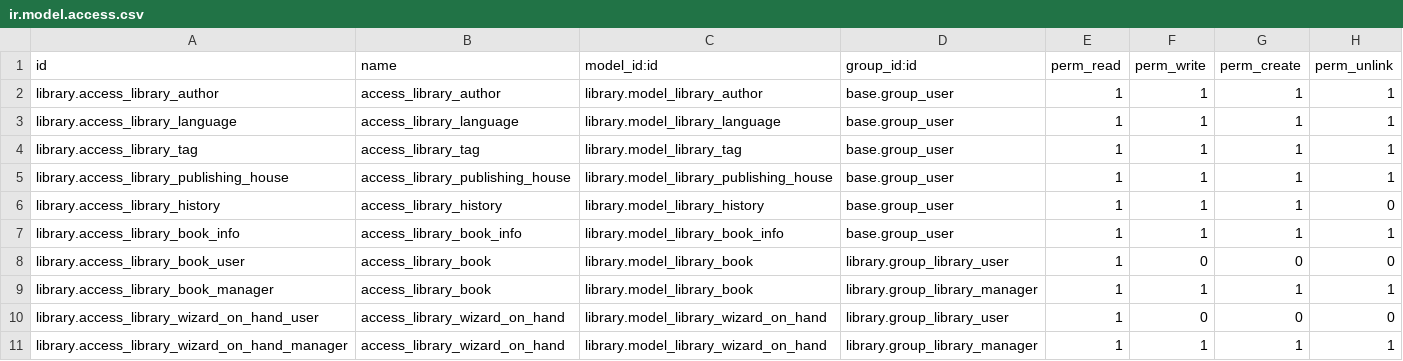
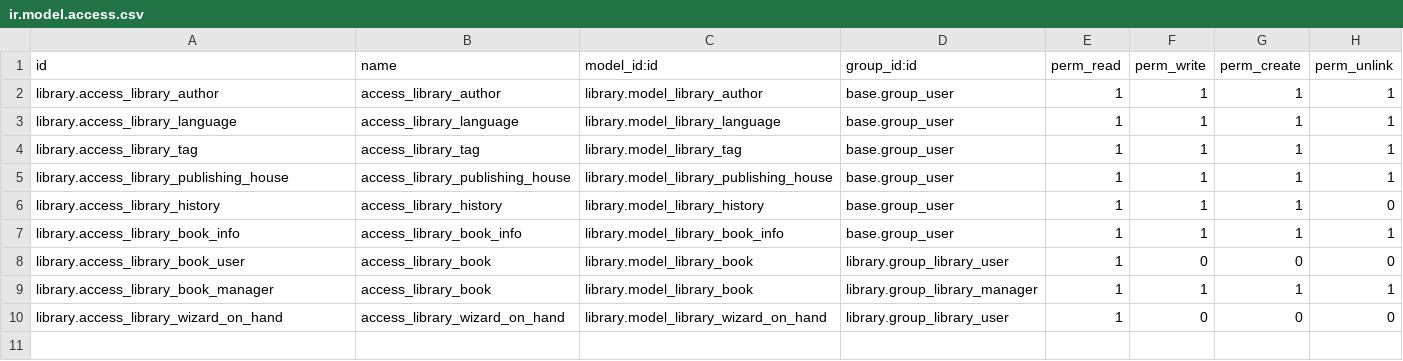
Before and after one commit to Yevhen-Pechurin/academy, a CSV file: library/security/ir.model.access.csv, drawn as a sheet.

Commit message:
security default admin but no wizard

```diff
--- a/library/security/ir.model.access.csv
+++ b/library/security/ir.model.access.csv
@@ -9,3 +9,2 @@ library.access_library_book_user,access_library_book,library.model_library_book,
 library.access_library_book_manager,access_library_book,library.model_library_book,library.group_library_manager,1,1,1,1
-library.access_library_wizard_on_hand_user,access_library_wizard_on_hand,library.model_library_wizard_on_hand,library.group_library_user,1,0,0,0
-library.access_library_wizard_on_hand_manager,access_library_wizard_on_hand,library.model_library_wizard_on_hand,library.group_library_manager,1,1,1,1
+library.access_library_wizard_on_hand,access_library_wizard_on_hand,library.model_library_wizard_on_hand,library.group_library_user,1,0,0,0
```
Also changed, not shown: 4 other files.
